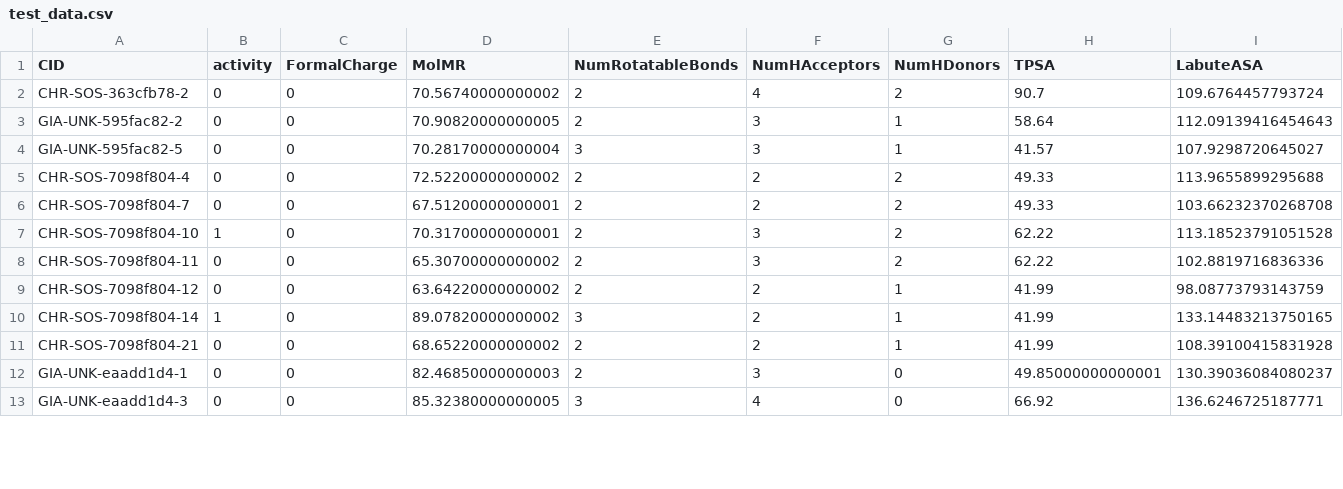
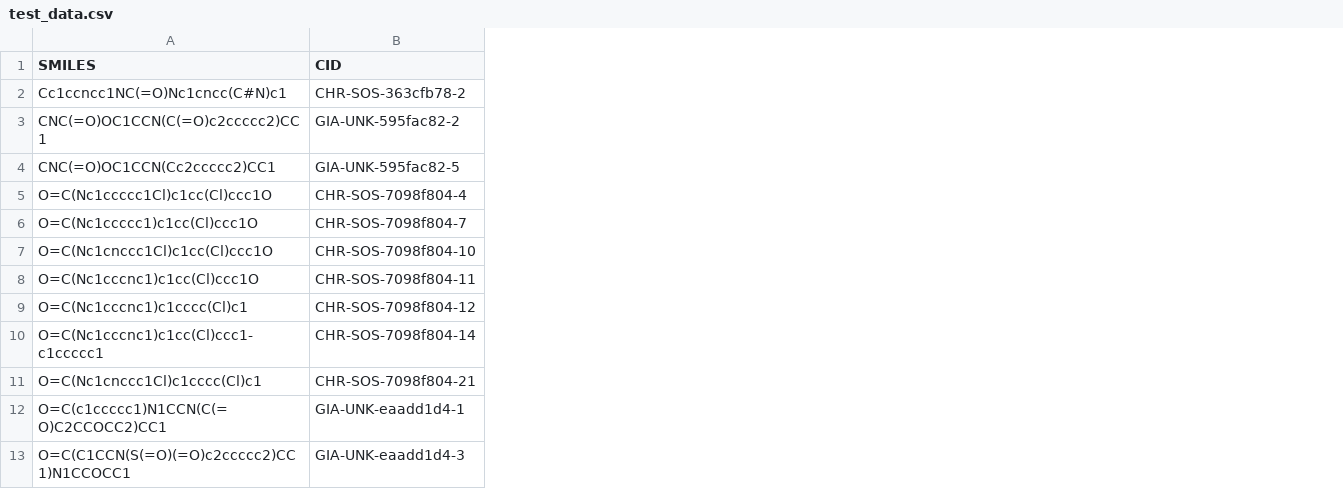
Before and after one commit to caiocrocha/COVID-19, a CSV file: streamlit_ml/test_data.csv, drawn as a sheet; only a part is shown; removed rows and columns are numbered as before the commit, all else as after; the diff covers the shown part only; the diff names each change by its address in the sheet, - before the commit and + after, or states it on an @@ line.

```diff
--- a/streamlit_ml/test_data.csv
+++ b/streamlit_ml/test_data.csv
+column A (SMILES), rows 2-13: Cc1ccncc1NC(=O)Nc1cncc(C#N)c1 | CNC(=O)OC1CCN(C(=O)c2ccccc2)CC1 | CNC(=O)OC1CCN(Cc2ccccc2)CC1 | O=C(Nc1ccccc1Cl)c1cc(Cl)ccc1O | O=C(Nc1ccccc1)c1cc(Cl)ccc1O | O=C(Nc1cnccc1Cl)c1cc(Cl)ccc1O | O=C(Nc1cccnc1)c1cc(Cl)ccc1O | O=C(Nc1cccnc1)c1cccc(Cl)c1 | O=C(Nc1cccnc1)c1cc(Cl)ccc1-c1ccccc1 | O=C(Nc1cnccc1Cl)c1cccc(Cl)c1 | O=C(c1ccccc1)N1CCN(C(=O)C2CCOCC2)CC1 | O=C(C1CCN(S(=O)(=O)c2ccccc2)CC1)N1CCOCC1
-column B (activity), rows 2-13: 0 | 0 | 0 | 0 | 0 | 1 | 0 | 0 | 1 | 0 | 0 | 0
-column C (FormalCharge), rows 2-13: all 0
-column D (MolMR), rows 2-13: 70.56740000000002 | 70.90820000000005 | 70.28170000000004 | 72.52200000000002 | 67.51200000000001 | 70.31700000000001 | 65.30700000000002 | 63.64220000000002 | 89.07820000000002 | 68.65220000000002 | 82.46850000000003 | 85.32380000000005
-column E (NumRotatableBonds), rows 2-13: 2 | 2 | 3 | 2 | 2 | 2 | 2 | 2 | 3 | 2 | 2 | 3
-column F (NumHAcceptors), rows 2-13: 4 | 3 | 3 | 2 | 2 | 3 | 3 | 2 | 2 | 2 | 3 | 4
-column G (NumHDonors), rows 2-13: 2 | 1 | 1 | 2 | 2 | 2 | 2 | 1 | 1 | 1 | 0 | 0
-column H (TPSA), rows 2-13: 90.7 | 58.64 | 41.57 | 49.33 | 49.33 | 62.22 | 62.22 | 41.99 | 41.99 | 41.99 | 49.85000000000001 | 66.92
-column I (LabuteASA), rows 2-13: 109.6764457793724 | 112.09139416454643 | 107.9298720645027 | 113.9655899295688 | 103.66232370268708 | 113.18523791051528 | 102.8819716836336 | 98.08773793143759 | 133.14483213750165 | 108.39100415831928 | 130.39036084080237 | 136.6246725187771
```
Also changed, not shown: 1 removed column elsewhere in this file, 12 other files.
